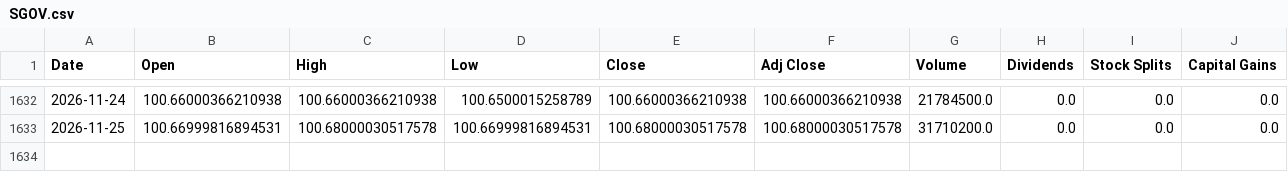
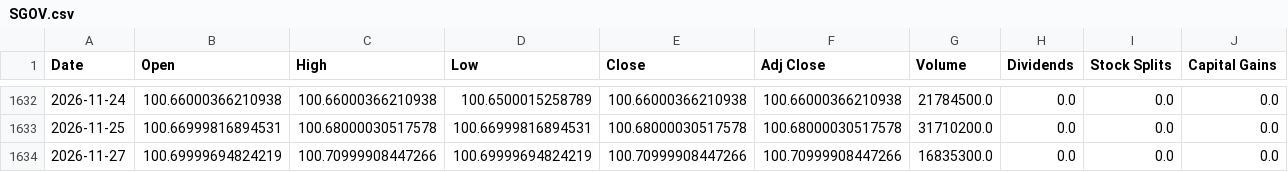
Before and after one commit to a23882005/LivingWaterAI, a CSV file: data/market_history/global/SGOV.csv, drawn as a sheet; only a part is shown, gaps mark what is left out; the diff names each change by its address in the sheet, - before the commit and + after, or states it on an @@ line.

```diff
--- a/data/market_history/global/SGOV.csv
+++ b/data/market_history/global/SGOV.csv
+row 1634: 2026-11-27 | 100.69999694824219 | 100.70999908447266 | 100.69999694824219 | 100.70999908447266 | 100.70999908447266 | 16835300.0 | 0.0 | 0.0 | 0.0
```
Also changed, not shown: data/market_history/global/NATO.CN.csv, data/market_history/global/SOXX.csv, 19 other files.
